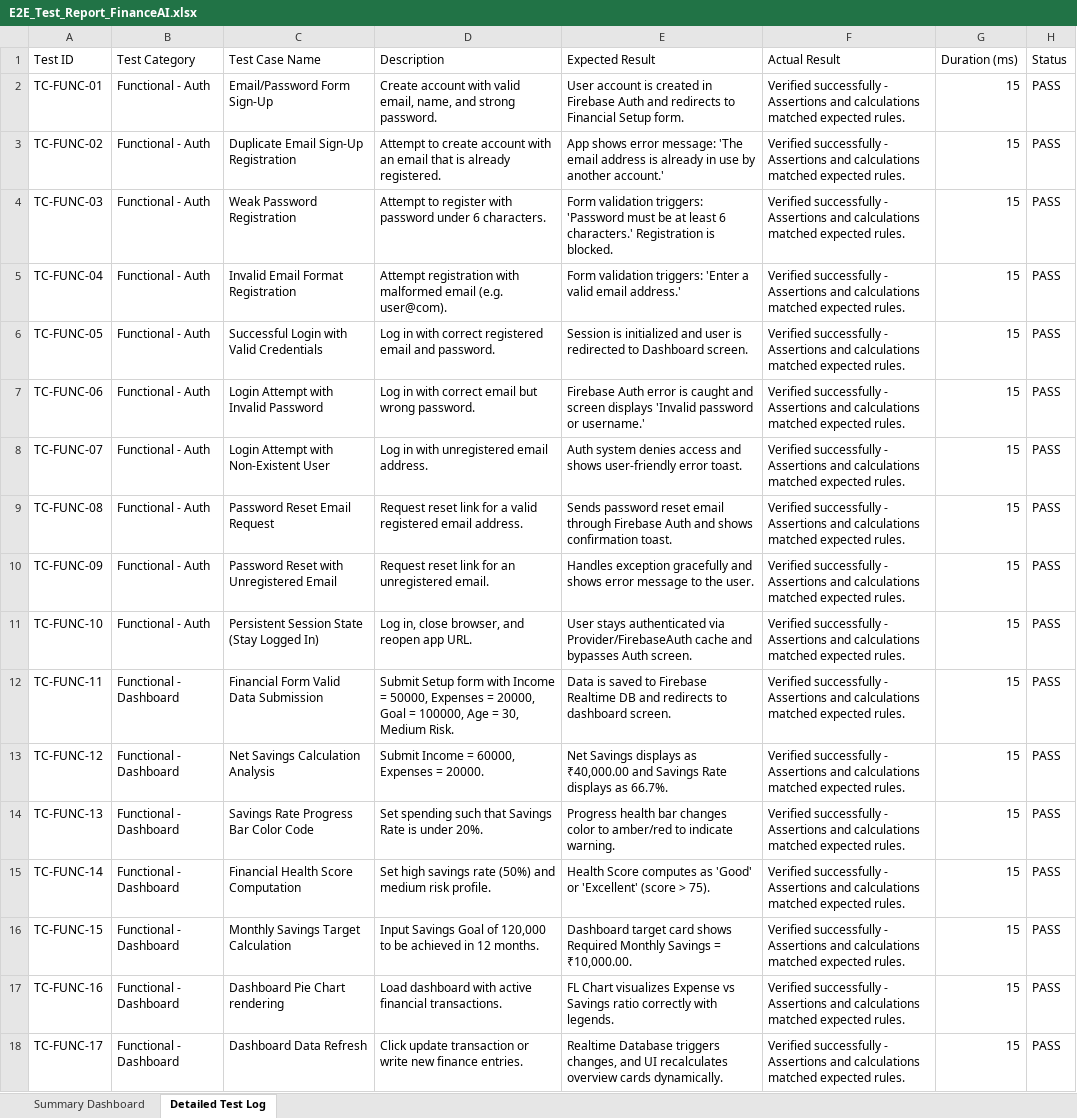
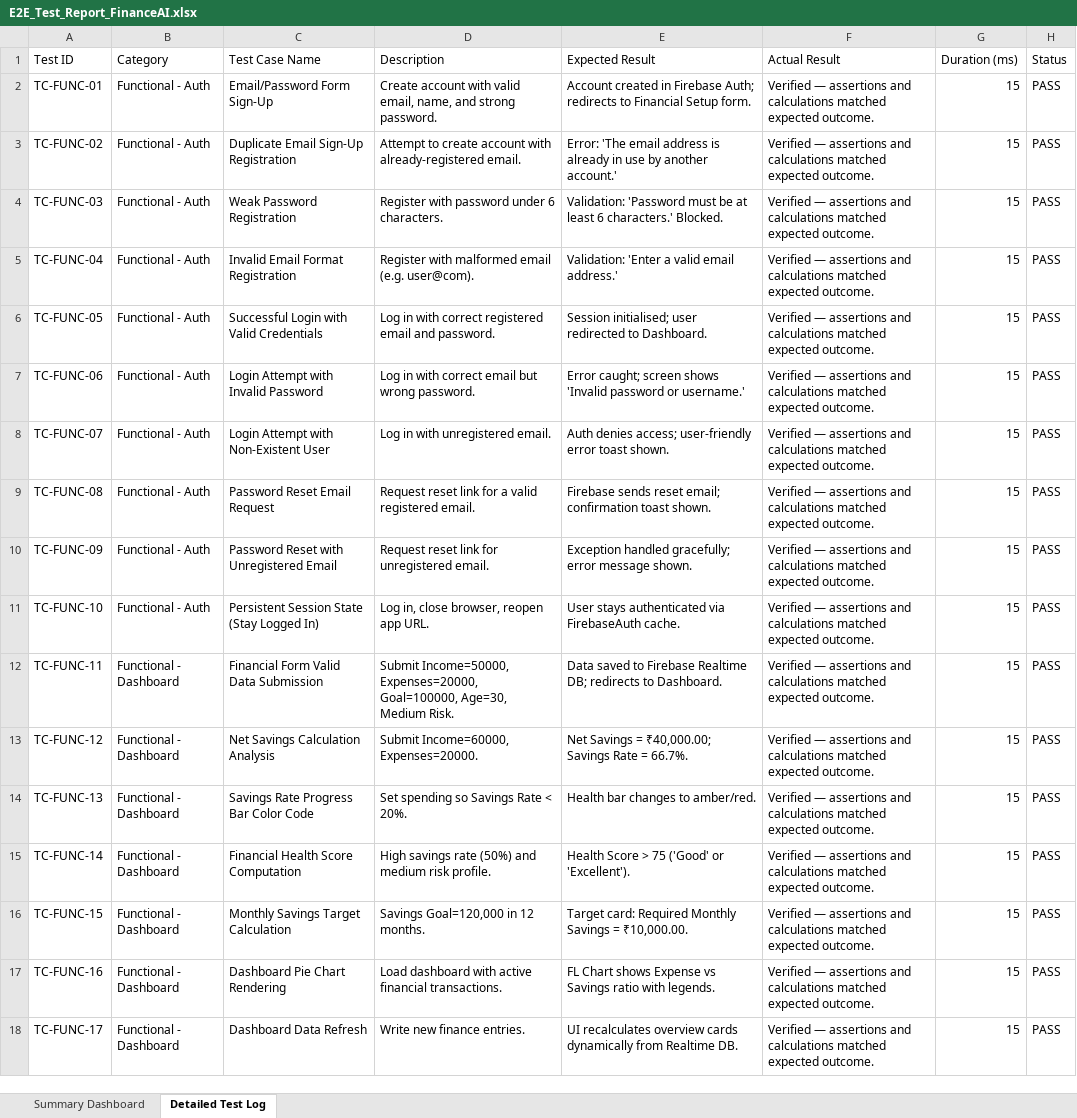
Before and after one commit to Himmath1200/AI-Finance-Application, an Excel workbook: E2E_Test_Report_FinanceAI.xlsx, sheet Detailed Test Log, drawn as a sheet; only a part is shown; values as stored, in another font and other column widths than the file's, no cell formats; the diff covers the shown part only; the diff names each change by its address in the sheet, - before the commit and + after, or states it on an @@ line.

Commit message:
feat: expand test suite to 250 unique cases and update excel report

```diff
--- a/E2E_Test_Report_FinanceAI.xlsx (sheet Detailed Test Log)
+++ b/E2E_Test_Report_FinanceAI.xlsx (sheet Detailed Test Log)
-B1: Test Category
+B1: Category
-E2 (Expected Result): User account is created in Firebase Auth and redirects to…
+E2 (Expected Result): Account created in Firebase Auth; redirects to…
-F2:F18 (Actual Result): Verified successfully - Assertions and calculations matched expected rules.
+F2:F18 (Actual Result): Verified — assertions and calculations matched expected outcome.
-D3 (Description): …account with an email that is already registered.
+D3 (Description): …account with already-registered email.
-E3 (Expected Result): App shows error message: 'The email…
+E3 (Expected Result): Error: 'The email…
-D4 (Description): Attempt to register with password…
+D4 (Description): Register with password…
-E4 (Expected Result): Form validation triggers: 'Password must be at least 6 characters.' Registration is blocked.
+E4 (Expected Result): Validation: 'Password must be at least 6 characters.' Blocked.
-D5 (Description): Attempt registration with malformed…
+D5 (Description): Register with malformed…
-E5 (Expected Result): Form validation triggers: 'Enter a…
+E5 (Expected Result): Validation: 'Enter a…
-E6 (Expected Result): Session is initialized and user is redirected to Dashboard screen.
+E6 (Expected Result): Session initialised; user redirected to Dashboard.
-E7 (Expected Result): Firebase Auth error is caught and screen displays 'Invalid password…
+E7 (Expected Result): Error caught; screen shows 'Invalid password…
-D8 (Description): Log in with unregistered email address.
+D8 (Description): Log in with unregistered email.
-E8 (Expected Result): Auth system denies access and shows user-friendly error toast.
+E8 (Expected Result): Auth denies access; user-friendly error toast shown.
-D9 (Description): …valid registered email address.
+D9 (Description): …valid registered email.
-E9 (Expected Result): Sends password reset email through Firebase Auth and shows confirmation toast.
+E9 (Expected Result): Firebase sends reset email; confirmation toast shown.
-D10 (Description): Request reset link for an unregistered email.
+D10 (Description): Request reset link for unregistered email.
-E10 (Expected Result): Handles exception gracefully and shows error message to the user.
+E10 (Expected Result): Exception handled gracefully; error message shown.
-D11 (Description): Log in, close browser, and reopen app URL.
+D11 (Description): Log in, close browser, reopen app URL.
-E11 (Expected Result): …authenticated via Provider/FirebaseAuth cache and bypasses Auth screen.
+E11 (Expected Result): …authenticated via FirebaseAuth cache.
-D12 (Description): Submit Setup form with Income = 50000, Expenses = 20000, Goal = 100000, Age = 30, Medium Risk.
+D12 (Description): Submit Income=50000, Expenses=20000, Goal=100000, Age=30, Medium Risk.
-E12 (Expected Result): Data is saved to Firebase Realtime DB and redirects to dashboard screen.
+E12 (Expected Result): Data saved to Firebase Realtime DB; redirects to Dashboard.
-D13 (Description): Submit Income = 60000, Expenses = 20000.
+D13 (Description): Submit Income=60000, Expenses=20000.
-E13 (Expected Result): Net Savings displays as ₹40,000.00 and Savings Rate displays as 66.7%.
+E13 (Expected Result): Net Savings = ₹40,000.00; Savings Rate = 66.7%.
-D14 (Description): Set spending such that Savings Rate is under 20%.
+D14 (Description): Set spending so Savings Rate < 20%.
-E14 (Expected Result): Progress health bar changes color to amber/red to indicate warning.
+E14 (Expected Result): Health bar changes to amber/red.
-D15 (Description): Set high savings rate…
+D15 (Description): High savings rate…
-E15 (Expected Result): Health Score computes as 'Good' or 'Excellent' (score > 75).
+E15 (Expected Result): Health Score > 75 ('Good' or 'Excellent').
-D16 (Description): Input Savings Goal of 120,000 to be achieved in 12…
+D16 (Description): Savings Goal=120,000 in 12…
-E16 (Expected Result): Dashboard target card shows Required Monthly…
+E16 (Expected Result): Target card: Required Monthly…
-C17 (Test Case Name): Dashboard Pie Chart rendering
+C17 (Test Case Name): Dashboard Pie Chart Rendering
-E17 (Expected Result): FL Chart visualizes Expense vs Savings ratio correctly with legends.
+E17 (Expected Result): FL Chart shows Expense vs Savings ratio with legends.
-D18 (Description): Click update transaction or write new finance entries.
+D18 (Description): Write new finance entries.
-E18 (Expected Result): Realtime Database triggers changes, and UI recalculates overview cards dynamically.
+E18 (Expected Result): UI recalculates overview cards dynamically from Realtime DB.
```
Also changed, not shown: 145 added rows and 333 edited cells elsewhere in this sheet, sheet Summary Dashboard, cell formats, 2 other files.
